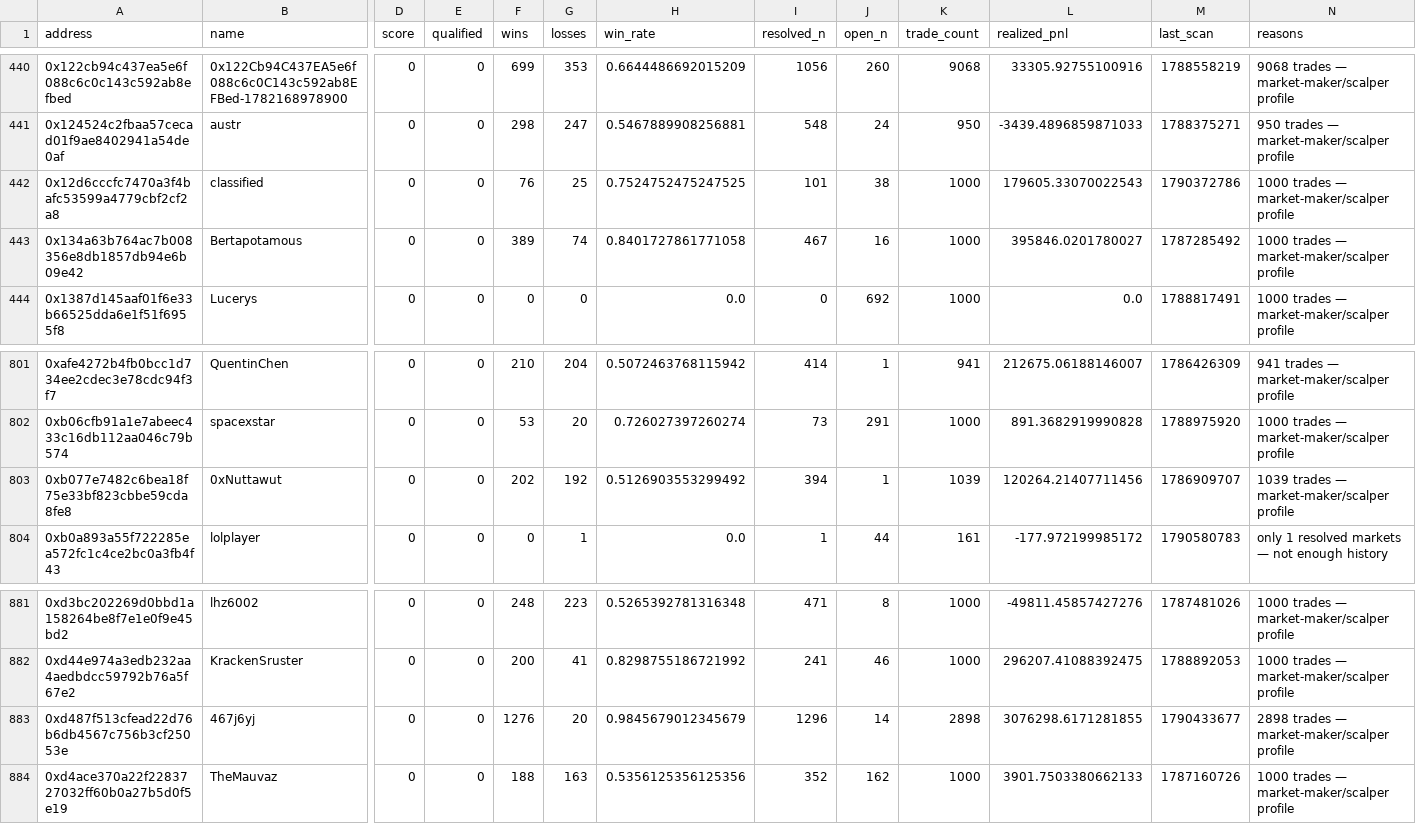
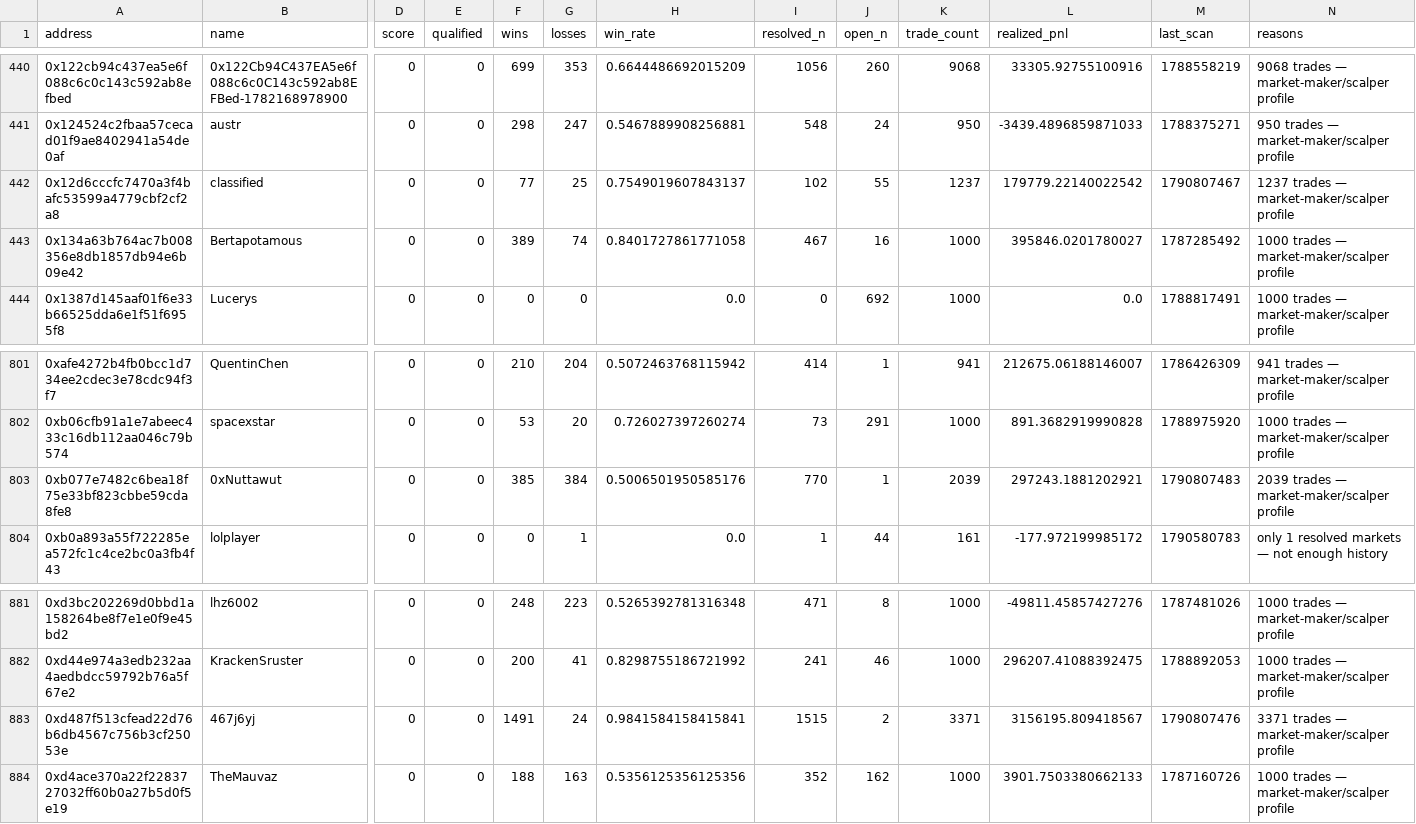
Before and after one commit to sophie-nguyenthuthuy/polycopy, a CSV file: data/wallets.csv, drawn as a sheet; only a part is shown, gaps mark what is left out; the diff names each change by its address in the sheet, - before the commit and + after, or states it on an @@ line.

```diff
--- a/data/wallets.csv
+++ b/data/wallets.csv
-F442 (wins): 76
+F442 (wins): 77
-H442 (win_rate): 0.7524752475247525
+H442 (win_rate): 0.7549019607843137
-I442 (resolved_n): 101
+I442 (resolved_n): 102
-J442 (open_n): 38
+J442 (open_n): 55
-K442 (trade_count): 1000
+K442 (trade_count): 1237
-L442 (realized_pnl): 179605.33070022543
+L442 (realized_pnl): 179779.22140022542
-M442 (last_scan): 1790372786
+M442 (last_scan): 1790807467
-N442 (reasons): 1000 trades — market-maker/scalper profile
+N442 (reasons): 1237 trades — market-maker/scalper profile
-F803 (wins): 202
+F803 (wins): 385
-G803 (losses): 192
+G803 (losses): 384
-H803 (win_rate): 0.5126903553299492
+H803 (win_rate): 0.5006501950585176
-I803 (resolved_n): 394
+I803 (resolved_n): 770
-K803 (trade_count): 1039
+K803 (trade_count): 2039
-L803 (realized_pnl): 120264.21407711456
+L803 (realized_pnl): 297243.1881202921
-M803 (last_scan): 1786909707
+M803 (last_scan): 1790807483
-N803 (reasons): 1039 trades — market-maker/scalper profile
+N803 (reasons): 2039 trades — market-maker/scalper profile
-F883 (wins): 1276
+F883 (wins): 1491
-G883 (losses): 20
+G883 (losses): 24
-H883 (win_rate): 0.9845679012345679
+H883 (win_rate): 0.9841584158415841
-I883 (resolved_n): 1296
+I883 (resolved_n): 1515
-J883 (open_n): 14
+J883 (open_n): 2
-K883 (trade_count): 2898
+K883 (trade_count): 3371
-L883 (realized_pnl): 3076298.6171281855
+L883 (realized_pnl): 3156195.809418567
-M883 (last_scan): 1790433677
+M883 (last_scan): 1790807476
-N883 (reasons): 2898 trades — market-maker/scalper profile
+N883 (reasons): 3371 trades — market-maker/scalper profile
```
Also changed, not shown: 4 other files.
